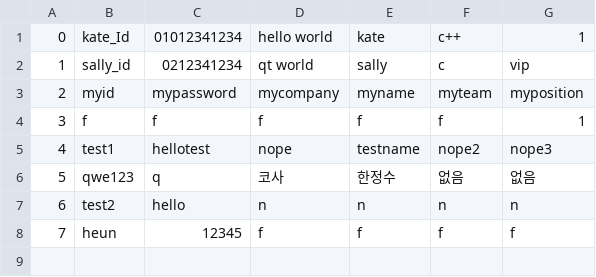
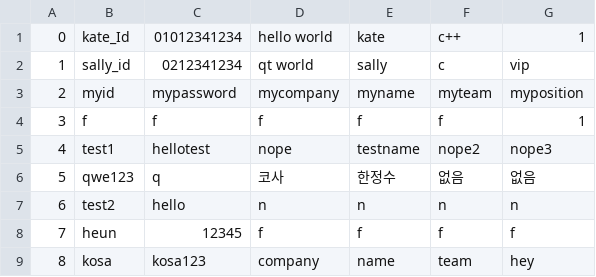
Before and after one commit to suckmylife/embedded_edu_miniproject, a CSV file: miniproject_1/yebbixDatabase/clientDB.csv, drawn as a sheet.

```diff
--- a/miniproject_1/yebbixDatabase/clientDB.csv
+++ b/miniproject_1/yebbixDatabase/clientDB.csv
@@ -8 +8,2 @@
 7,heun,12345,f,f,f,f
+8,kosa,kosa123,company,name,team,hey
```
Also changed, not shown: miniproject_1/yebbixDatabase/buyDB.csv, miniproject_1/yebbixDatabase/recordDB.csv, 5 other files.
